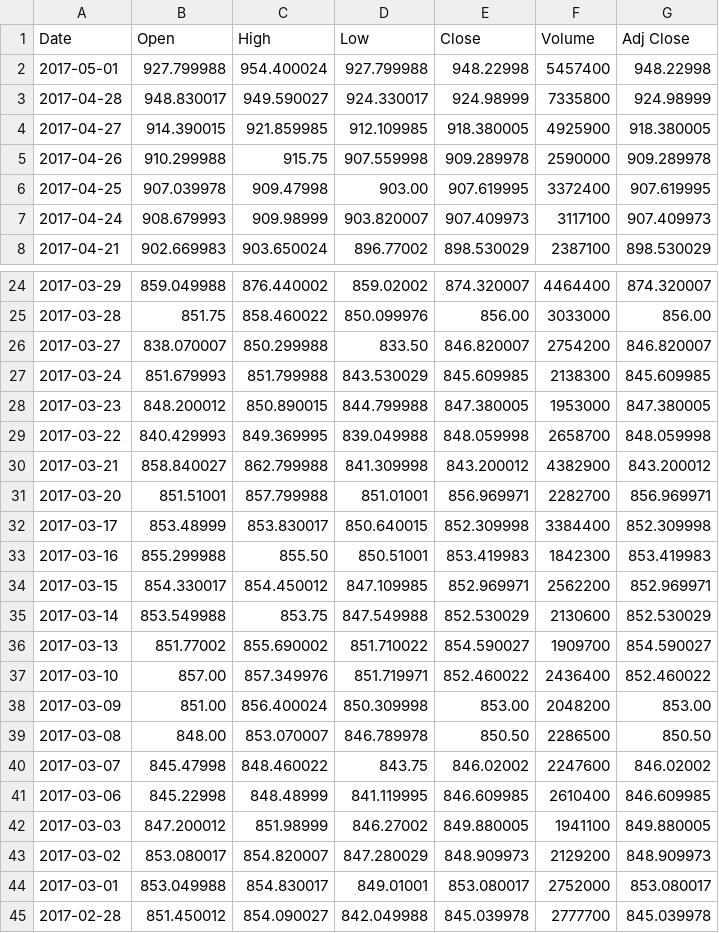
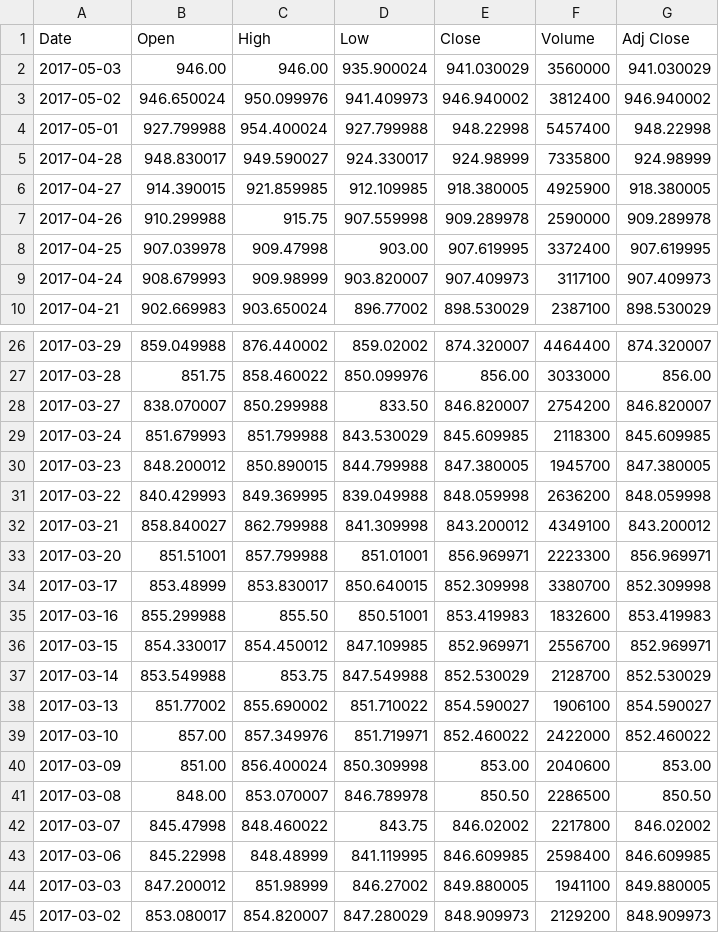
Before and after one commit to sbacarob/ML-stock-price-indicator, a CSV file: data/AMZN.csv, drawn as a sheet; only a part is shown, gaps mark what is left out; the shorter side is filled out with more unchanged rows.

```diff
--- a/data/AMZN.csv
+++ b/data/AMZN.csv
@@ -1,2 +1,4 @@
 Date,Open,High,Low,Close,Volume,Adj Close
+2017-05-03,946.00,946.00,935.900024,941.030029,3560000,941.030029
+2017-05-02,946.650024,950.099976,941.409973,946.940002,3812400,946.940002
 2017-05-01,927.799988,954.400024,927.799988,948.22998,5457400,948.22998
@@ -26,17 +28,17 @@ Date,Open,High,Low,Close,Volume,Adj Close
 2017-03-27,838.070007,850.299988,833.50,846.820007,2754200,846.820007
-2017-03-24,851.679993,851.799988,843.530029,845.609985,2138300,845.609985
-2017-03-23,848.200012,850.890015,844.799988,847.380005,1953000,847.380005
-2017-03-22,840.429993,849.369995,839.049988,848.059998,2658700,848.059998
-2017-03-21,858.840027,862.799988,841.309998,843.200012,4382900,843.200012
-2017-03-20,851.51001,857.799988,851.01001,856.969971,2282700,856.969971
-2017-03-17,853.48999,853.830017,850.640015,852.309998,3384400,852.309998
-2017-03-16,855.299988,855.50,850.51001,853.419983,1842300,853.419983
-2017-03-15,854.330017,854.450012,847.109985,852.969971,2562200,852.969971
-2017-03-14,853.549988,853.75,847.549988,852.530029,2130600,852.530029
-2017-03-13,851.77002,855.690002,851.710022,854.590027,1909700,854.590027
-2017-03-10,857.00,857.349976,851.719971,852.460022,2436400,852.460022
-2017-03-09,851.00,856.400024,850.309998,853.00,2048200,853.00
+2017-03-24,851.679993,851.799988,843.530029,845.609985,2118300,845.609985
+2017-03-23,848.200012,850.890015,844.799988,847.380005,1945700,847.380005
+2017-03-22,840.429993,849.369995,839.049988,848.059998,2636200,848.059998
+2017-03-21,858.840027,862.799988,841.309998,843.200012,4349100,843.200012
+2017-03-20,851.51001,857.799988,851.01001,856.969971,2223300,856.969971
+2017-03-17,853.48999,853.830017,850.640015,852.309998,3380700,852.309998
+2017-03-16,855.299988,855.50,850.51001,853.419983,1832600,853.419983
+2017-03-15,854.330017,854.450012,847.109985,852.969971,2556700,852.969971
+2017-03-14,853.549988,853.75,847.549988,852.530029,2128700,852.530029
+2017-03-13,851.77002,855.690002,851.710022,854.590027,1906100,854.590027
+2017-03-10,857.00,857.349976,851.719971,852.460022,2422000,852.460022
+2017-03-09,851.00,856.400024,850.309998,853.00,2040600,853.00
 2017-03-08,848.00,853.070007,846.789978,850.50,2286500,850.50
-2017-03-07,845.47998,848.460022,843.75,846.02002,2247600,846.02002
-2017-03-06,845.22998,848.48999,841.119995,846.609985,2610400,846.609985
+2017-03-07,845.47998,848.460022,843.75,846.02002,2217800,846.02002
+2017-03-06,845.22998,848.48999,841.119995,846.609985,2598400,846.609985
 2017-03-03,847.200012,851.98999,846.27002,849.880005,1941100,849.880005
```
Also changed, not shown: data/AAPL.csv, data/GOOG.csv, 7 other files.
